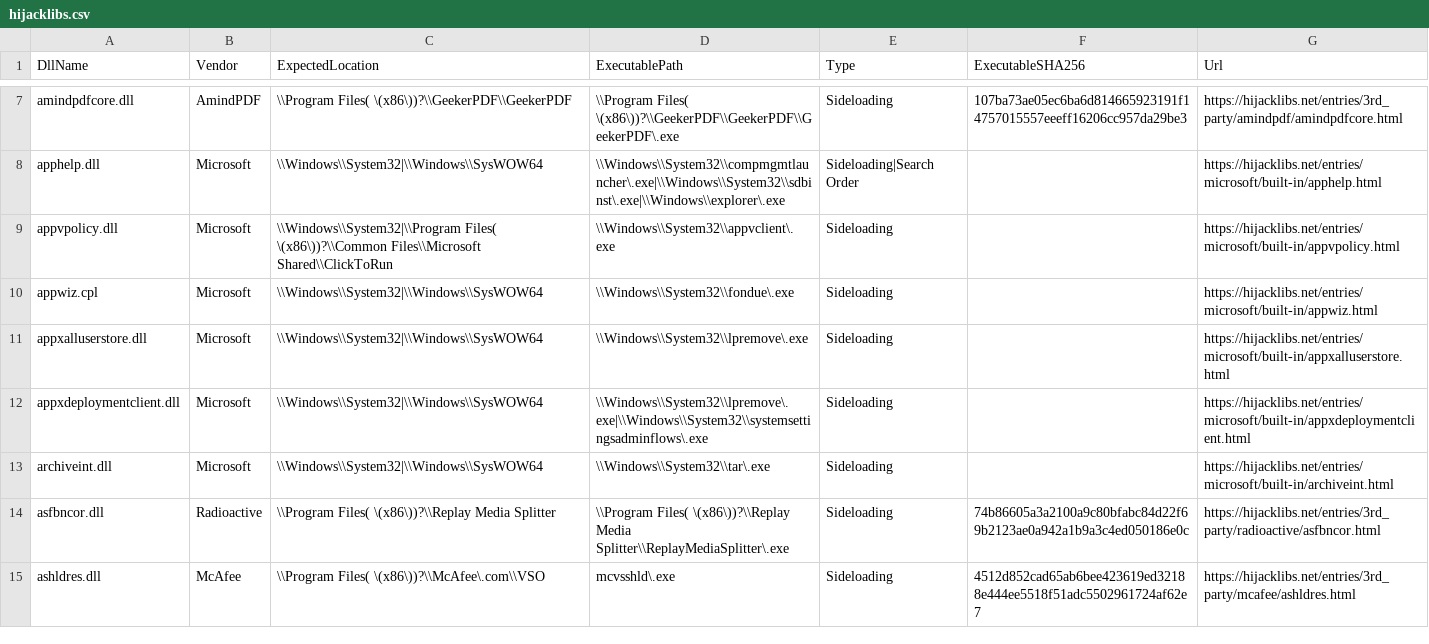
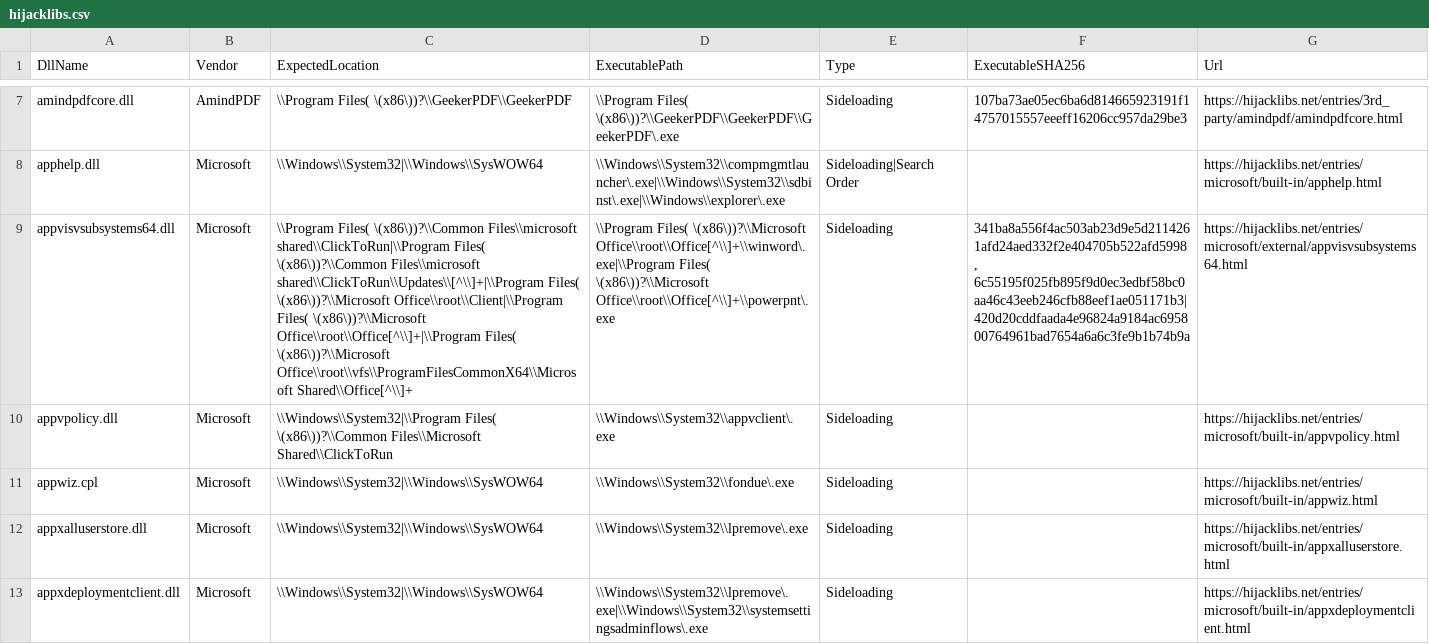
Before and after one commit to mgreen27/DetectRaptor, a CSV file: csv/hijacklibs.csv, drawn as a sheet; only a part is shown, gaps mark what is left out; the shorter side is filled out with more unchanged rows; the diff covers the shown part only; the diff names each change by its address in the sheet, - before the commit and + after, or states it on an @@ line.

```diff
--- a/csv/hijacklibs.csv
+++ b/csv/hijacklibs.csv
+row 9: appvisvsubsystems64.dll | Microsoft | \\Program Files( \(x86\))?\\Common Files\\microsoft shared\\ClickToRun|\\Program Files( \(x86\))?\\Common Files\\microsoft shared\\ClickToRun\\Updates\\[^\\]+|\\Program Files( \(x86\))?\\Microsoft Office\\root\\Client|\\Program Files( \(x86\))?\\Microsoft Office\\root\\Office[^\\]+|\\Program Files( \(x86\))?\\Microsoft Office\\root\\vfs\\ProgramFilesCommonX64\\Microsoft Shared\\Office[^\\]+ | \\Program Files( \(x86\))?\\Microsoft Office\\root\\Office[^\\]+\\winword\.exe|\\Program Files( \(x86\))?\\Microsoft Office\\root\\Office[^\\]+\\powerpnt\.exe | Sideloading | 341ba8a556f4ac503ab23d9e5d2114261afd24aed332f2e404705b522afd5998, 6c55195f025fb895f9d0ec3edbf58bc0aa46c43eeb246cfb88eef1ae051171b3|420d20cddfaada4e96824a9184ac695800764961bad7654a6a6c3fe9b1b74b9a | https://hijacklibs.net/entries/microsoft/external/appvisvsubsystems64.html
```
Also changed, not shown: 2 added rows and 1 edited cell elsewhere in this file, 2 other files.
